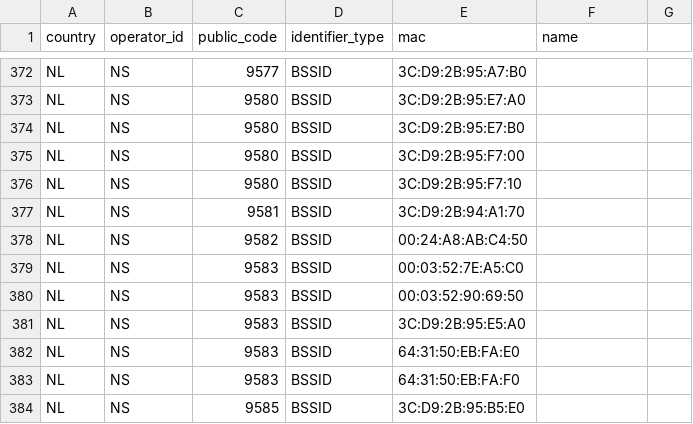
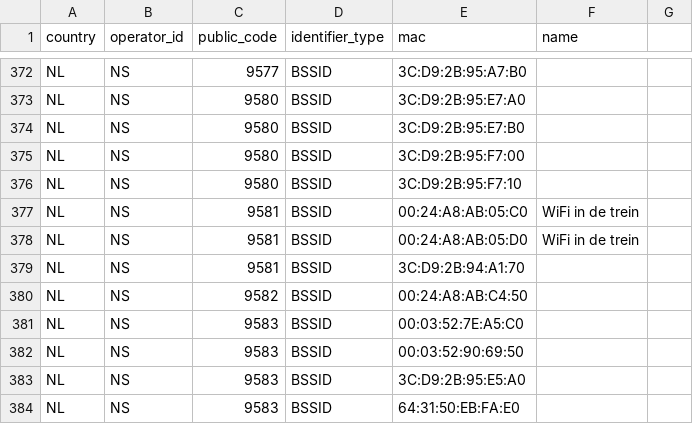
Before and after one commit to StichtingOpenGeo/VehicleBeacon, a CSV file: VehicleBeacon.csv, drawn as a sheet; only a part is shown, gaps mark what is left out; the shorter side is filled out with more unchanged rows; the diff names each change by its address in the sheet, - before the commit and + after, or states it on an @@ line.

Commit message:
NS:9581

```diff
--- a/VehicleBeacon.csv
+++ b/VehicleBeacon.csv
+row 377: NL | NS | 9581 | BSSID | 00:24:A8:AB:05:C0 | WiFi in de trein
+row 378: NL | NS | 9581 | BSSID | 00:24:A8:AB:05:D0 | WiFi in de trein
```
